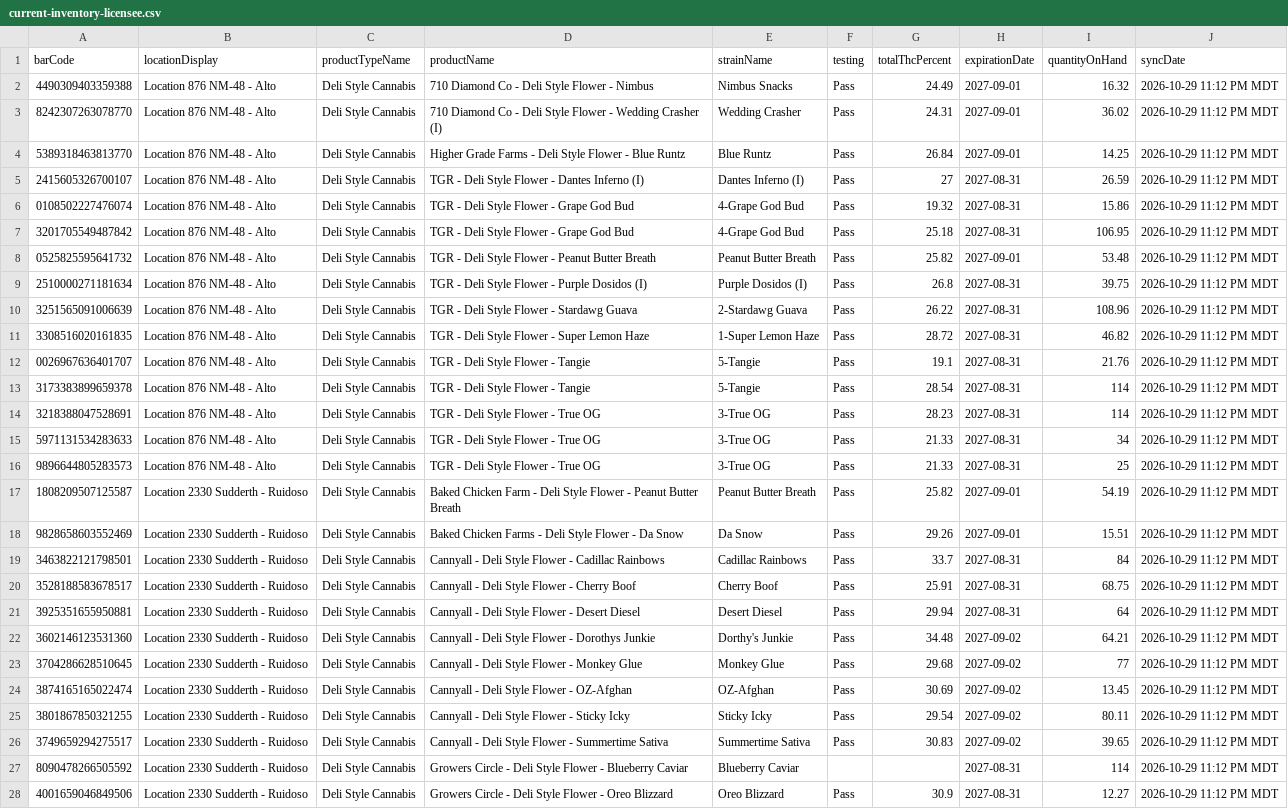
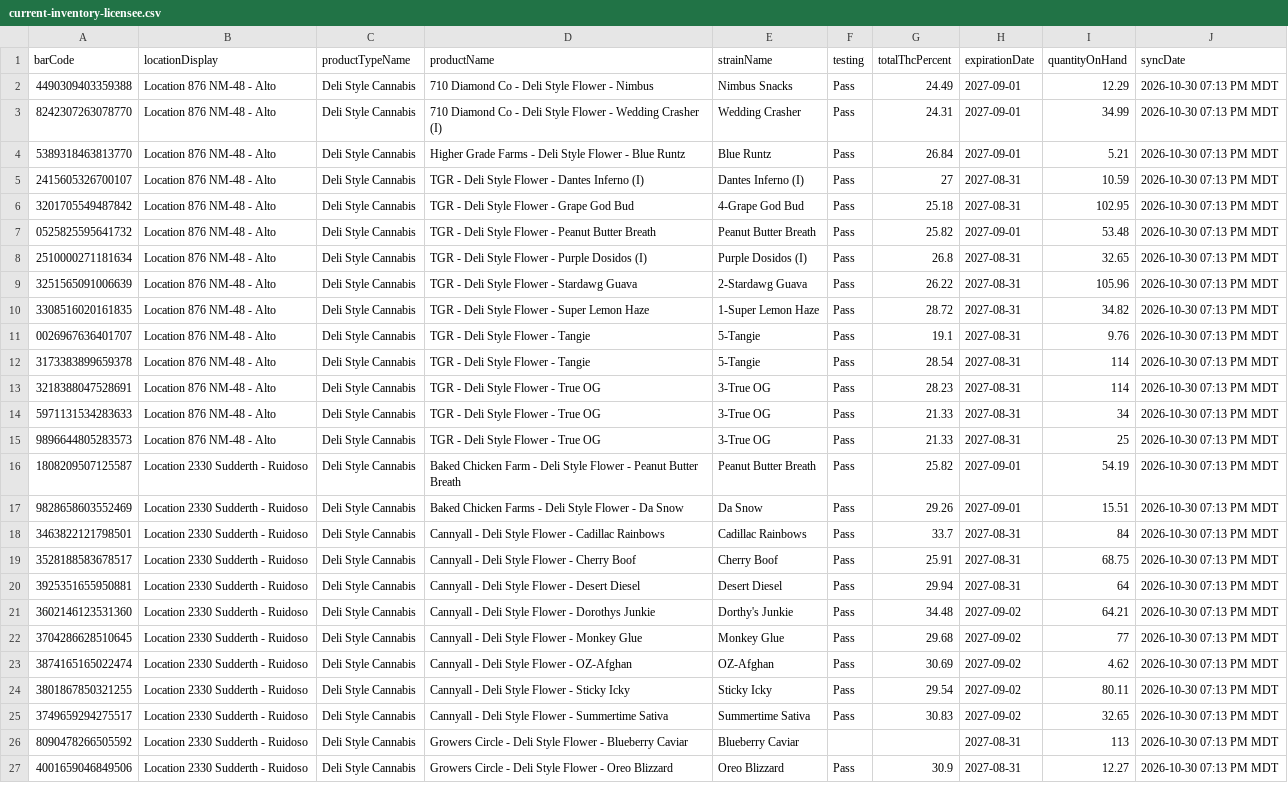
Before and after one commit to thefixinhixon/fixinhixon, a CSV file: tools/current-inventory-licensee.csv, drawn as a sheet; only a part is shown; removed rows and columns are numbered as before the commit, all else as after; the diff covers the shown part only; the diff names each change by its address in the sheet, - before the commit and + after, or states it on an @@ line.

Commit message:
Label generator: BioTrack deli stock sync 2026-10-30 07:13 PM MDT (59 lots)

```diff
--- a/tools/current-inventory-licensee.csv
+++ b/tools/current-inventory-licensee.csv
-I2 (quantityOnHand): 16.32
+I2 (quantityOnHand): 12.29
-J2:J5 (syncDate): 2026-10-29 11:12 PM MDT
+J2:J5 (syncDate): 2026-10-30 07:13 PM MDT
-I3 (quantityOnHand): 36.02
+I3 (quantityOnHand): 34.99
-I4 (quantityOnHand): 14.25
+I4 (quantityOnHand): 5.21
-I5 (quantityOnHand): 26.59
+I5 (quantityOnHand): 10.59
-row 6: 0108502227476074 | Location 876 NM-48 - Alto | Deli Style Cannabis | TGR - Deli Style Flower - Grape God Bud | 4-Grape God Bud | Pass | 19.32 | 2027-08-31 | 15.86 | 2026-10-29 11:12 PM MDT
-I6 (quantityOnHand): 106.95
+I6 (quantityOnHand): 102.95
-J6:J27 (syncDate): 2026-10-29 11:12 PM MDT
+J6:J27 (syncDate): 2026-10-30 07:13 PM MDT
-I8 (quantityOnHand): 39.75
+I8 (quantityOnHand): 32.65
-I9 (quantityOnHand): 108.96
+I9 (quantityOnHand): 105.96
-I10 (quantityOnHand): 46.82
+I10 (quantityOnHand): 34.82
-I11 (quantityOnHand): 21.76
+I11 (quantityOnHand): 9.76
-I23 (quantityOnHand): 13.45
+I23 (quantityOnHand): 4.62
-I25 (quantityOnHand): 39.65
+I25 (quantityOnHand): 32.65
-I26 (quantityOnHand): 114
+I26 (quantityOnHand): 113
```
Also changed, not shown: 36 edited cells elsewhere in this file.
